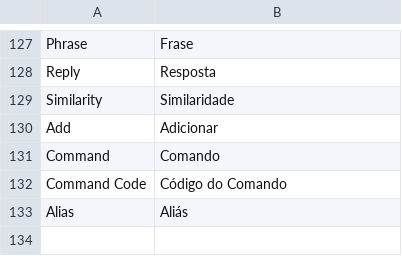
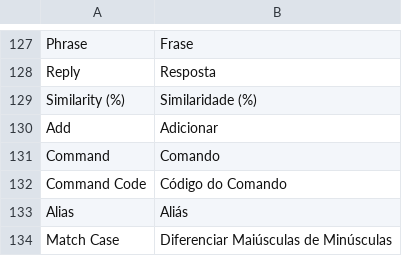
Before and after one commit to blopa/Magento-Chatbot, a CSV file: app/locale/pt_BR/Werules_Chatbot.csv, drawn as a sheet; only a part is shown, gaps mark what is left out.

Commit message:
Add option to match case

```diff
--- a/app/locale/pt_BR/Werules_Chatbot.csv
+++ b/app/locale/pt_BR/Werules_Chatbot.csv
@@ -128,3 +128,3 @@
 "Reply","Resposta"
-"Similarity","Similaridade"
+"Similarity (%)","Similaridade (%)"
 "Add","Adicionar"
@@ -133 +133,2 @@
 "Alias","Aliás"
+"Match Case","Diferenciar Maiúsculas de Minúsculas"
```
Also changed, not shown: 2 other files.
